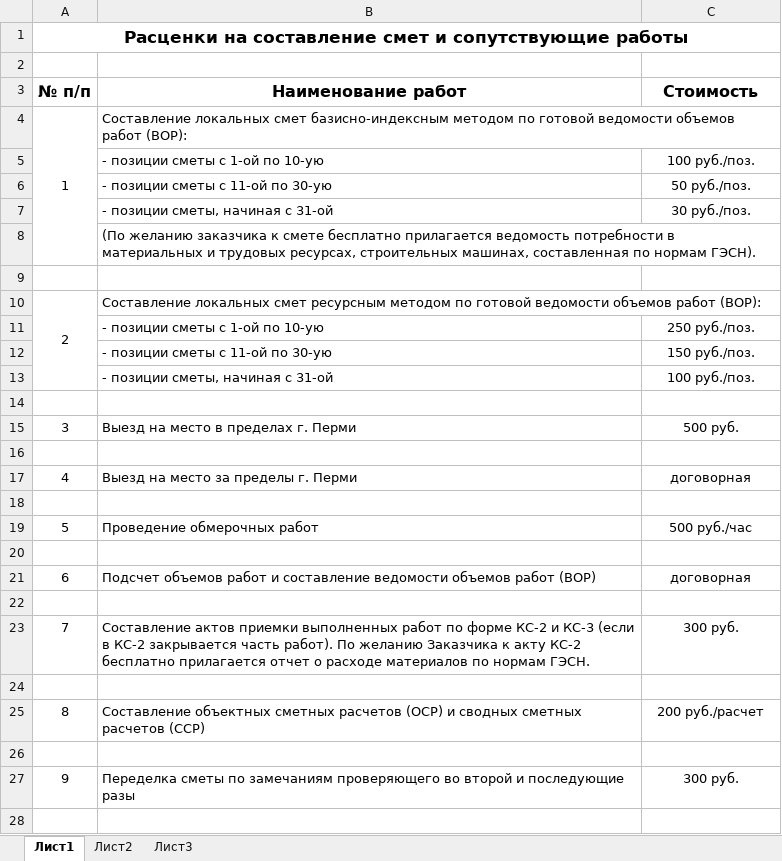
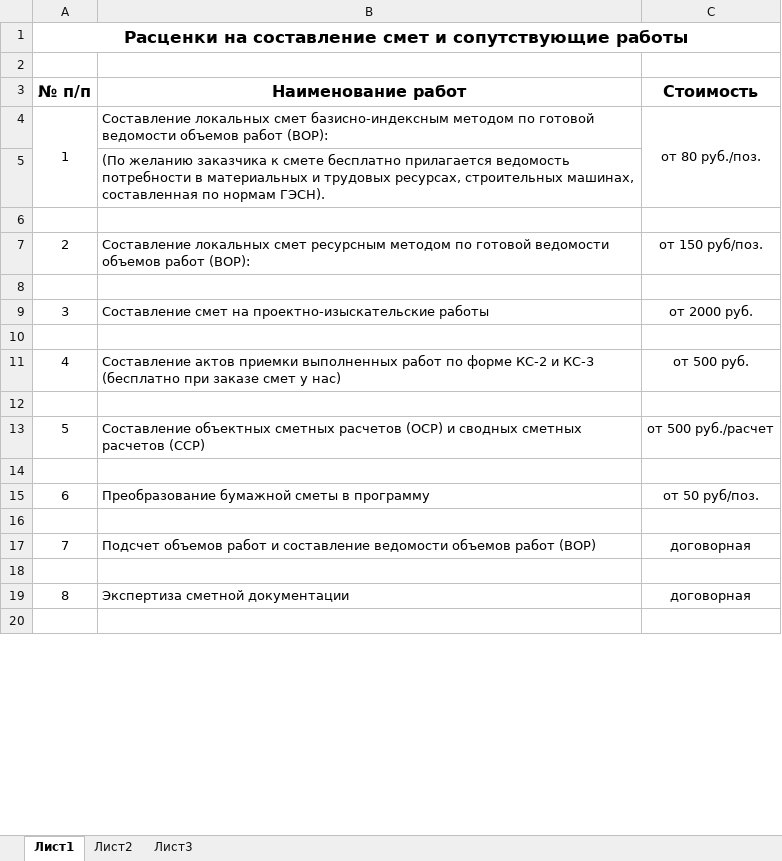
Before and after one commit to ponomarev-iv/smeta-house, an Excel workbook: public/doc/price-list.xlsx, sheet Лист1, drawn as a sheet; only a part is shown; the shorter side is filled out with more unchanged rows; values as stored, in another font and other column widths than the file's, no borders; removed rows and columns are numbered as before the commit, all else as after; the diff covers the shown part only; the diff names each change by its address in the sheet, - before the commit and + after, or states it on an @@ line.

```diff
--- a/public/doc/price-list.xlsx (sheet Лист1)
+++ b/public/doc/price-list.xlsx (sheet Лист1)
-C4 (Стоимость): (empty)
+C4 (Стоимость): от 80 руб./поз.
+C4:C5 merged
-row 5:  | - позиции сметы с 1-ой по 10-ую | 100 руб./поз.
-row 6:  | - позиции сметы с 11-ой по 30-ую | 50 руб./поз.
-row 7:  | - позиции сметы, начиная с 31-ой | 30 руб./поз.
-A10:A13 merged
-C7 (Стоимость): (empty)
+C7 (Стоимость): от 150 руб/поз.
-row 11:  | - позиции сметы с 1-ой по 10-ую | 250 руб./поз.
-row 12:  | - позиции сметы с 11-ой по 30-ую | 150 руб./поз.
-row 13:  | - позиции сметы, начиная с 31-ой | 100 руб./поз.
-row 15: 3 | Выезд на место в пределах г. Перми | 500 руб.
+row 9: 3 | Составление смет на проектно-изыскательские работы | от 2000 руб.
-row 17: 4 | Выезд на место за пределы г. Перми | договорная
+row 11: 4 | Составление актов приемки выполненных работ по форме КС-2 и КС-3 (бесплатно при заказе смет у нас) | от 500 руб.
+row 13: 5 | Составление объектных сметных расчетов (ОСР) и сводных сметных расчетов (ССР) | от 500 руб./расчет
-row 14: 5 | Проведение обмерочных работ | 500 руб./час
+row 14: (empty)
+row 15: 6 | Преобразование бумажной сметы в программу | от 50 руб/поз.
@@ column A (№ п/п) renumbered between rows 17 and 37 @@
-row 23: 7 | Составление актов приемки выполненных работ по форме КС-2 и КС-3 (если в КС-2 закрывается часть работ). По желанию Заказчика к акту КС-2 бесплатно прилагается отчет о расходе материалов по нормам ГЭСН. | 300 руб.
-row 24: (empty)
-row 25: 8 | Составление объектных сметных расчетов (ОСР) и сводных сметных расчетов (ССР) | 200 руб./расчет
-row 26: (empty)
-row 27: 9 | Переделка сметы по замечаниям проверяющего во второй и последующие разы | 300 руб.
-row 28: (empty)
```
Also changed, not shown: 2 removed rows and 1 edited cell elsewhere in this sheet, 17 other files.
